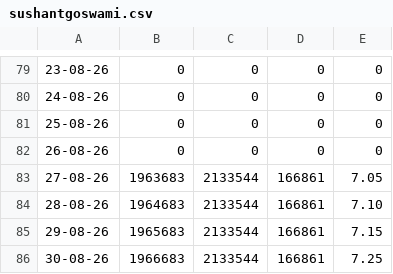
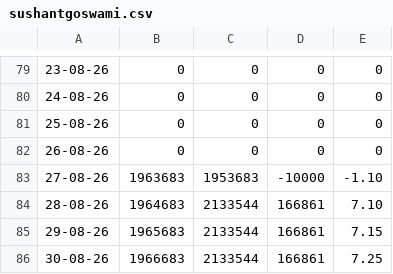
Before and after one commit to sushantgoswami/mftracker, a CSV file: mftracker-v01/cache/totalvalue/sushantgoswami.csv, drawn as a sheet; only a part is shown, gaps mark what is left out.

```diff
--- a/mftracker-v01/cache/totalvalue/sushantgoswami.csv
+++ b/mftracker-v01/cache/totalvalue/sushantgoswami.csv
@@ -82,3 +82,3 @@
 26-08-26,0,0,0,0
-27-08-26,1963683,2133544,166861,7.05
+27-08-26,1963683,1953683,-10000,-1.10
 28-08-26,1964683,2133544,166861,7.10
```
Also changed, not shown: 8 other files.
